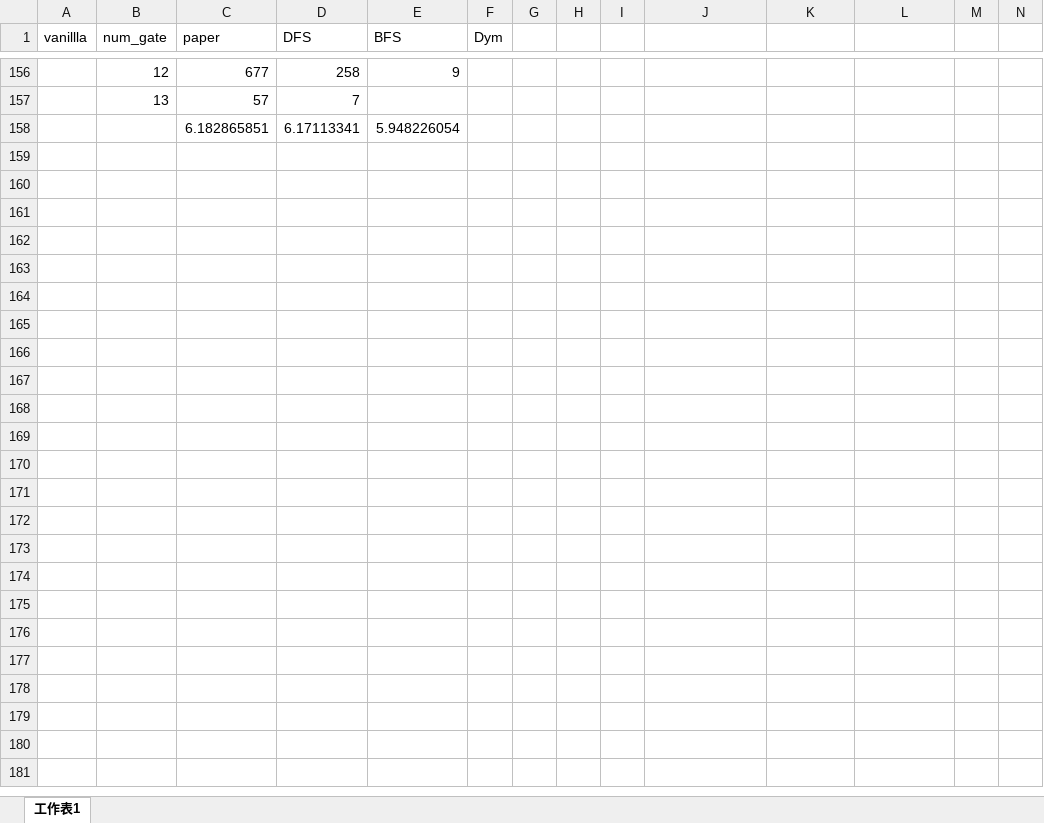
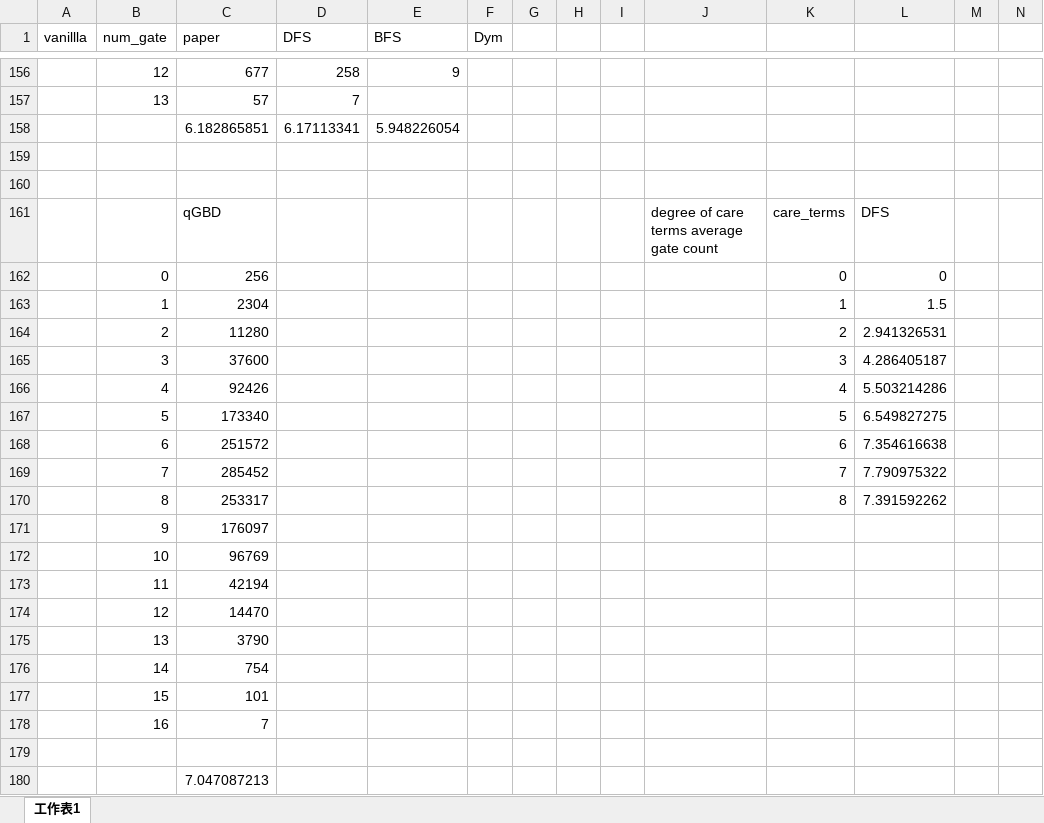
Before and after one commit to c-tsai/quantum-logic, an Excel workbook: summary.xlsx, sheet 工作表1, drawn as a sheet; only a part is shown, gaps mark what is left out; values as stored, in another font and other column widths than the file's, no borders; rows hold the shown columns only; the diff names each change by its address in the sheet, - before the commit and + after, or states it on an @@ line.

Commit message:
Update summary.xlsx

```diff
--- a/summary.xlsx (sheet 工作表1)
+++ b/summary.xlsx (sheet 工作表1)
+row 159: (empty)
+row 160: (empty)
+row 161:  |  | qGBD |  |  |  |  |  |  | degree of care terms average gate count | care_terms | DFS
+row 162:  | 0 | 256 |  |  |  |  |  |  |  | 0 | 0
+row 163:  | 1 | 2304 |  |  |  |  |  |  |  | 1 | 1.5
+row 164:  | 2 | 11280 |  |  |  |  |  |  |  | 2 | 2.941326531
+row 165:  | 3 | 37600 |  |  |  |  |  |  |  | 3 | 4.286405187
+row 166:  | 4 | 92426 |  |  |  |  |  |  |  | 4 | 5.503214286
+row 167:  | 5 | 173340 |  |  |  |  |  |  |  | 5 | 6.549827275
+row 168:  | 6 | 251572 |  |  |  |  |  |  |  | 6 | 7.354616638
+row 169:  | 7 | 285452 |  |  |  |  |  |  |  | 7 | 7.790975322
+row 170:  | 8 | 253317 |  |  |  |  |  |  |  | 8 | 7.391592262
+row 171:  | 9 | 176097
+row 172:  | 10 | 96769
+row 173:  | 11 | 42194
+row 174:  | 12 | 14470
+row 175:  | 13 | 3790
+row 176:  | 14 | 754
+row 177:  | 15 | 101
+row 178:  | 16 | 7
+row 179: (empty)
+row 180:  |  | 7.047087213
```
